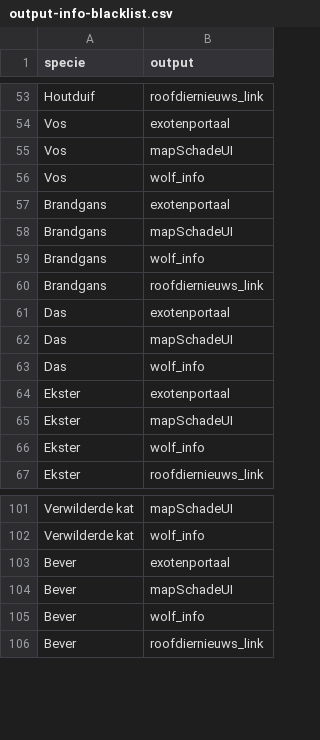
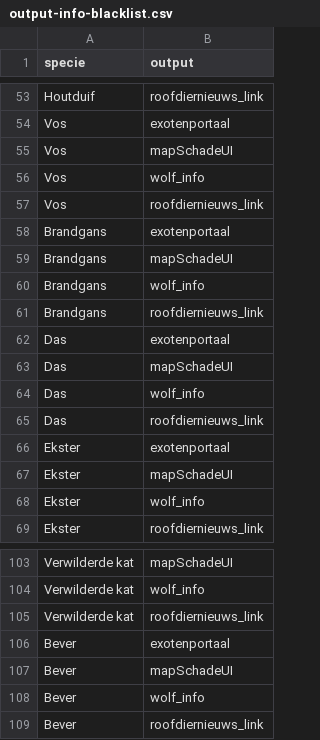
Before and after one commit to inbo/reporting-rshiny-grofwildjacht, a CSV file: reporting-grofwild/inst/extdata/output-info-blacklist.csv, drawn as a sheet; only a part is shown, gaps mark what is left out; the diff names each change by its address in the sheet, - before the commit and + after, or states it on an @@ line.

Commit message:
Blacklist roofdiernieuws_link
for Das, Vos en verwilderde kat
#637

```diff
--- a/reporting-grofwild/inst/extdata/output-info-blacklist.csv
+++ b/reporting-grofwild/inst/extdata/output-info-blacklist.csv
+row 57: Vos | roofdiernieuws_link
+row 65: Das | roofdiernieuws_link
+row 105: Verwilderde kat | roofdiernieuws_link
```
